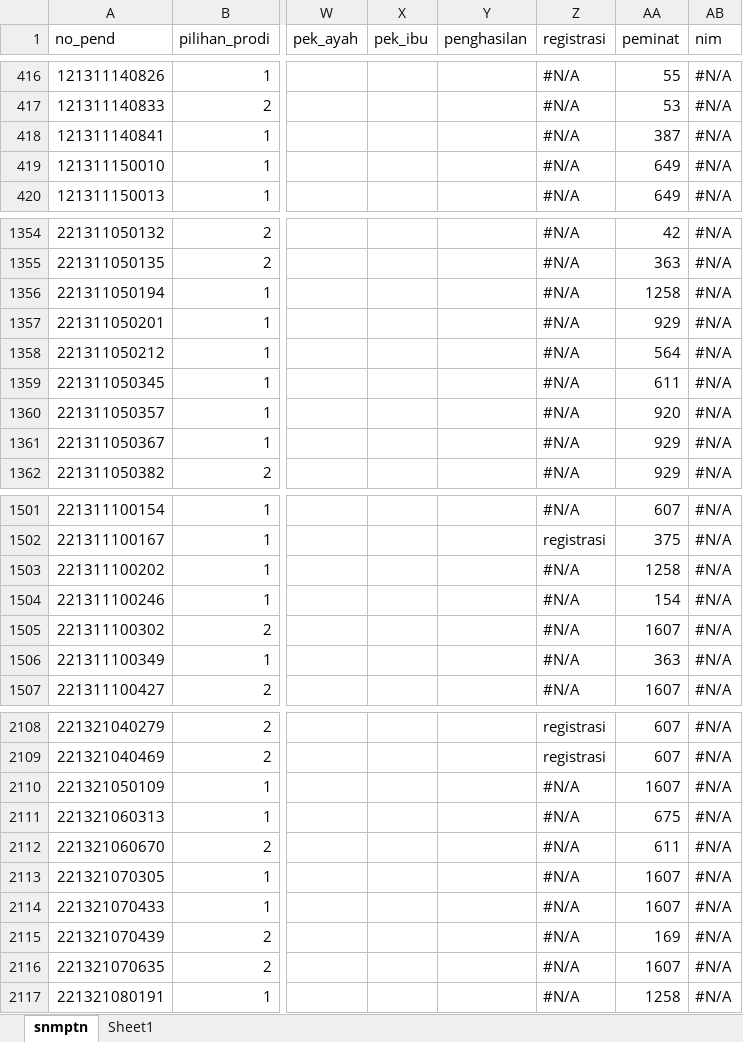
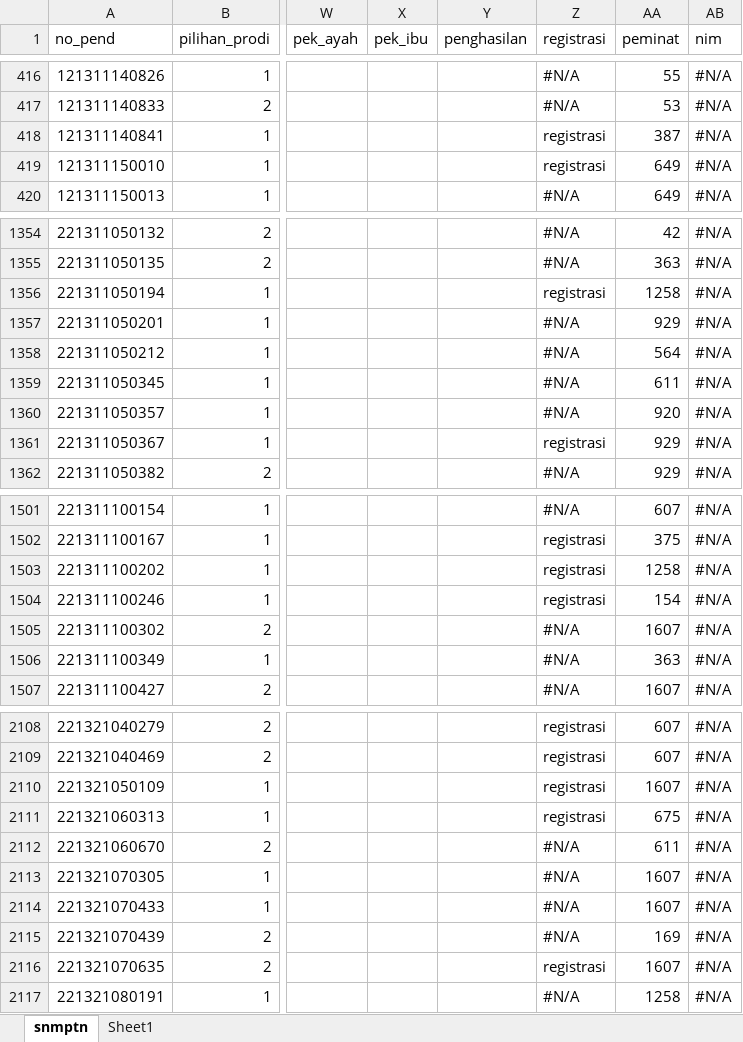
Before and after one commit to tirtareg/21sbm, an Excel workbook: data.xlsx, sheet snmptn, drawn as a sheet; only a part is shown, gaps mark what is left out; values as stored, in another font and other column widths than the file's, no cell formats; the diff covers the shown part only; the diff names each change by its address in the sheet, - before the commit and + after, or states it on an @@ line.

```diff
--- a/data.xlsx (sheet snmptn)
+++ b/data.xlsx (sheet snmptn)
-Z418:Z419 (registrasi): #N/A
+Z418:Z419 (registrasi): registrasi
-Z1356 (registrasi): #N/A
+Z1356 (registrasi): registrasi
-Z1361 (registrasi): #N/A
+Z1361 (registrasi): registrasi
-Z1503:Z1504 (registrasi): #N/A
+Z1503:Z1504 (registrasi): registrasi
-Z2110:Z2111 (registrasi): #N/A
+Z2110:Z2111 (registrasi): registrasi
-Z2116 (registrasi): #N/A
+Z2116 (registrasi): registrasi
```
Also changed, not shown: 54 edited cells elsewhere in this sheet, cell formats, docs/data.xlsx, 3 other files.
